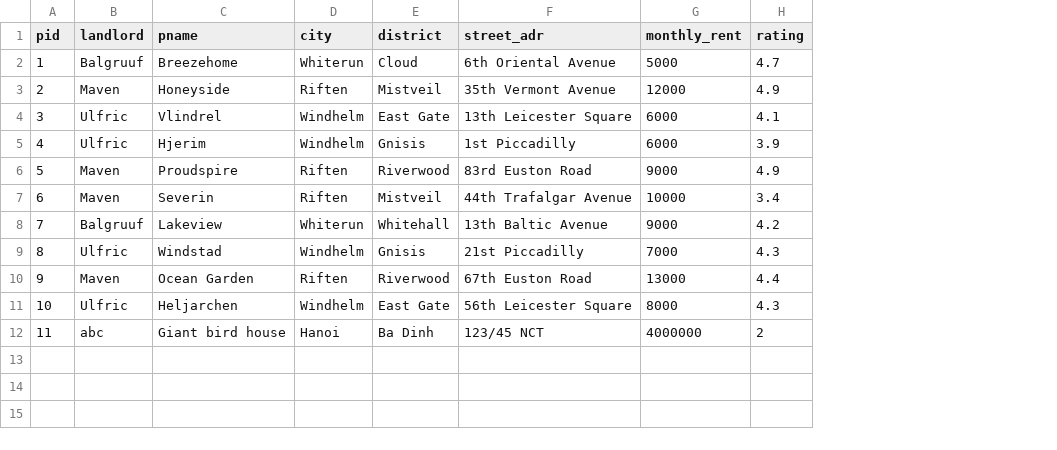
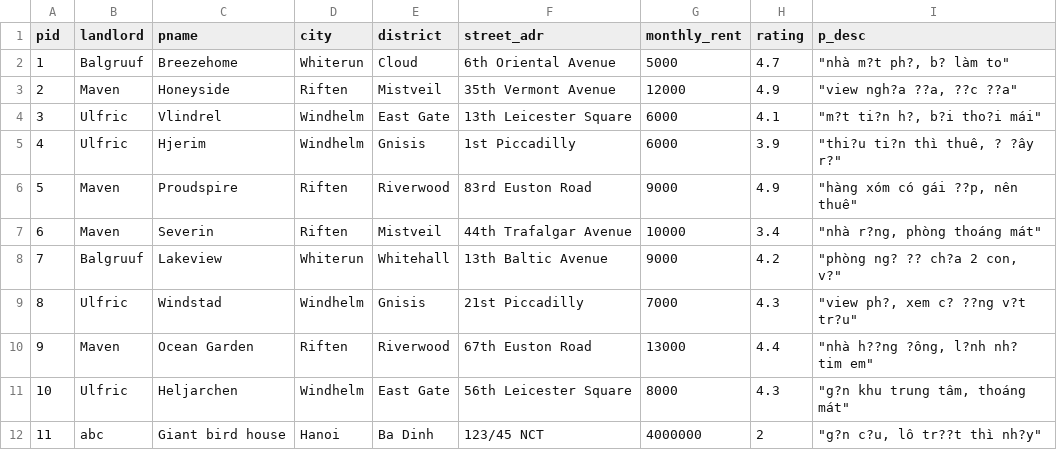
Before and after one commit to VietNggRMIT/homie-g1, a CSV file: php1/db/property.csv, drawn as a sheet; the diff names each change by its address in the sheet, - before the commit and + after, or states it on an @@ line.

Commit message:
Update property.csv
Added p_desc row

```diff
--- a/php1/db/property.csv
+++ b/php1/db/property.csv
+column I (p_desc), rows 2-12: "nhà m?t ph?, b? làm to" | "view ngh?a ??a, ??c ??a" | "m?t ti?n h?, b?i tho?i mái" | "thi?u ti?n thì thuê, ? ?ây r?" | "hàng xóm có gái ??p, nên thuê" | "nhà r?ng, phòng thoáng mát" | "phòng ng? ?? ch?a 2 con, v?" | "view ph?, xem c? ??ng v?t tr?u" | "nhà h??ng ?ông, l?nh nh? tim em" | "g?n khu trung tâm, thoáng mát" | "g?n c?u, lô tr??t thì nh?y"
```
